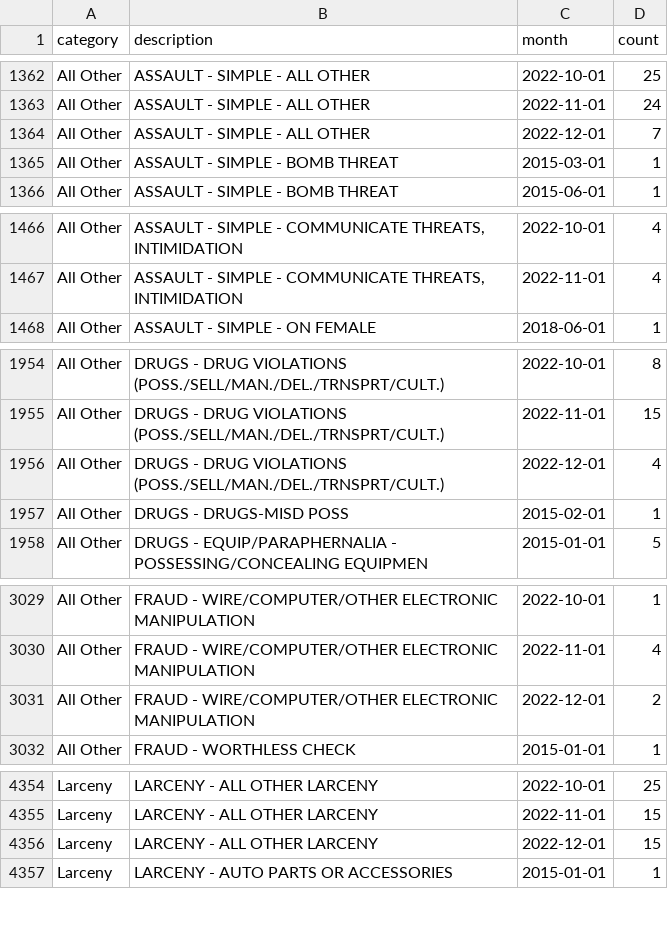
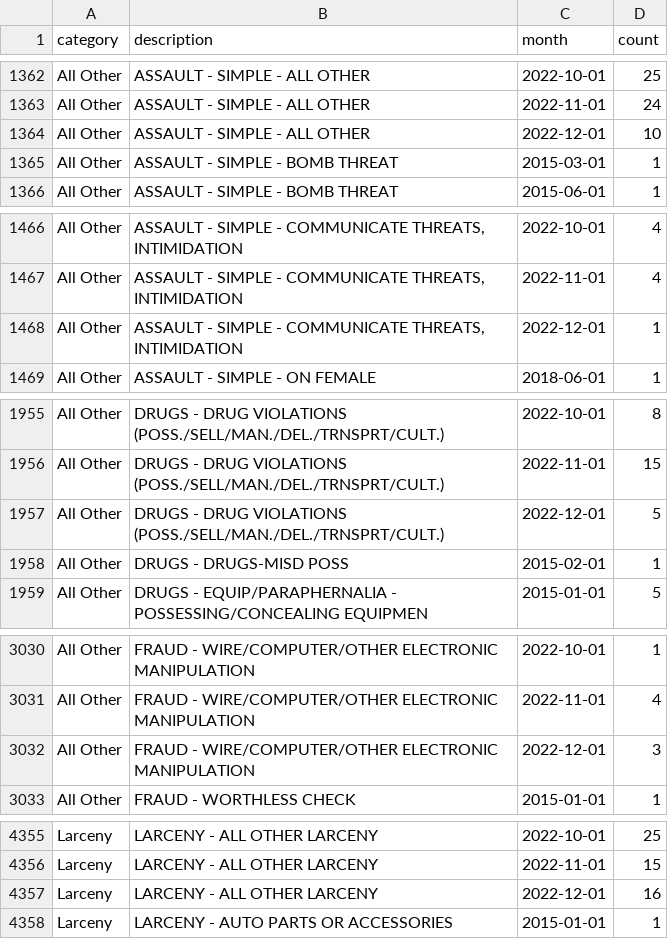
Before and after one commit to abcotvdata/safetytracker_cary, a CSV file: data/output/monthly/citywide_detailed_monthly.csv, drawn as a sheet; only a part is shown, gaps mark what is left out; the diff covers the shown part only.

Commit message:
New crime data collected

```diff
--- a/data/output/monthly/citywide_detailed_monthly.csv
+++ b/data/output/monthly/citywide_detailed_monthly.csv
@@ -1363,3 +1363,3 @@ All Other,ASSAULT - SIMPLE - ALL OTHER,2022-10-01,25
 All Other,ASSAULT - SIMPLE - ALL OTHER,2022-11-01,24
-All Other,ASSAULT - SIMPLE - ALL OTHER,2022-12-01,7
+All Other,ASSAULT - SIMPLE - ALL OTHER,2022-12-01,10
 All Other,ASSAULT - SIMPLE - BOMB THREAT,2015-03-01,1
@@ -1467,2 +1467,3 @@ All Other,"ASSAULT - SIMPLE - COMMUNICATE THREATS, INTIMIDATION",2022-10-01,4
 All Other,"ASSAULT - SIMPLE - COMMUNICATE THREATS, INTIMIDATION",2022-11-01,4
+All Other,"ASSAULT - SIMPLE - COMMUNICATE THREATS, INTIMIDATION",2022-12-01,1
 All Other,ASSAULT - SIMPLE - ON FEMALE,2018-06-01,1
@@ -1955,3 +1956,3 @@ All Other,DRUGS - DRUG VIOLATIONS (POSS./SELL/MAN./DEL./TRNSPRT/CULT.),2022-10-0
 All Other,DRUGS - DRUG VIOLATIONS (POSS./SELL/MAN./DEL./TRNSPRT/CULT.),2022-11-01,15
-All Other,DRUGS - DRUG VIOLATIONS (POSS./SELL/MAN./DEL./TRNSPRT/CULT.),2022-12-01,4
+All Other,DRUGS - DRUG VIOLATIONS (POSS./SELL/MAN./DEL./TRNSPRT/CULT.),2022-12-01,5
 All Other,DRUGS - DRUGS-MISD POSS,2015-02-01,1
@@ -3030,3 +3031,3 @@ All Other,FRAUD - WIRE/COMPUTER/OTHER ELECTRONIC MANIPULATION,2022-10-01,1
 All Other,FRAUD - WIRE/COMPUTER/OTHER ELECTRONIC MANIPULATION,2022-11-01,4
-All Other,FRAUD - WIRE/COMPUTER/OTHER ELECTRONIC MANIPULATION,2022-12-01,2
+All Other,FRAUD - WIRE/COMPUTER/OTHER ELECTRONIC MANIPULATION,2022-12-01,3
 All Other,FRAUD - WORTHLESS CHECK,2015-01-01,1
@@ -4355,3 +4356,3 @@ Larceny,LARCENY - ALL OTHER LARCENY,2022-10-01,25
 Larceny,LARCENY - ALL OTHER LARCENY,2022-11-01,15
-Larceny,LARCENY - ALL OTHER LARCENY,2022-12-01,15
+Larceny,LARCENY - ALL OTHER LARCENY,2022-12-01,16
 Larceny,LARCENY - AUTO PARTS OR ACCESSORIES,2015-01-01,1
```
Also changed, not shown: 4 edited cells elsewhere in this file, data/output/city/citywide_detailed.csv, data/output/districts/district_detailed.csv, 26 other files.
